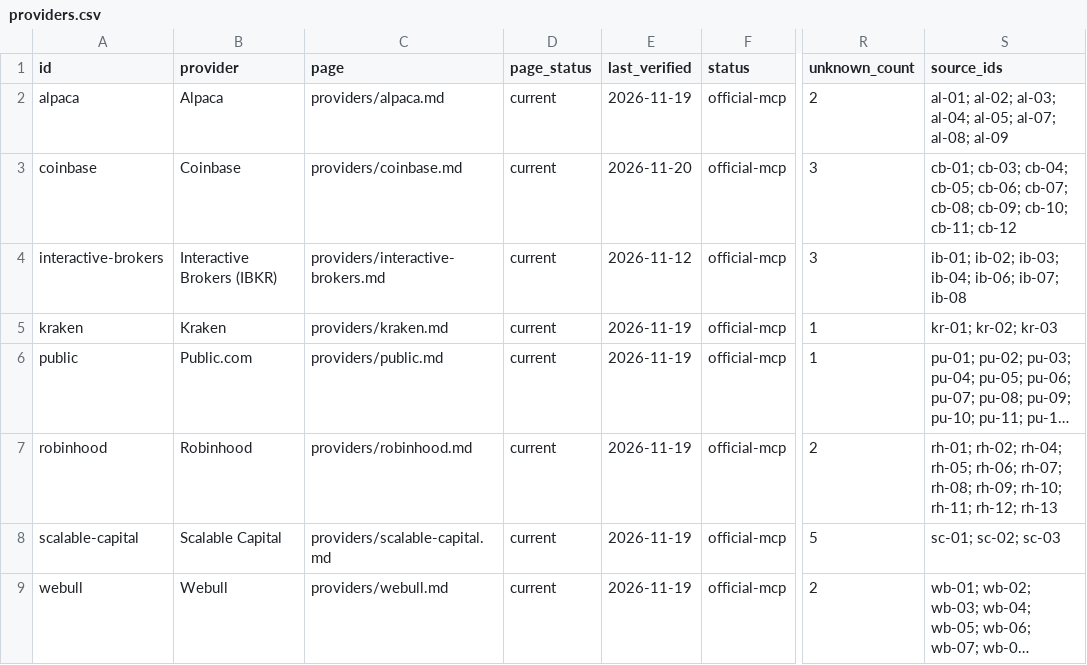
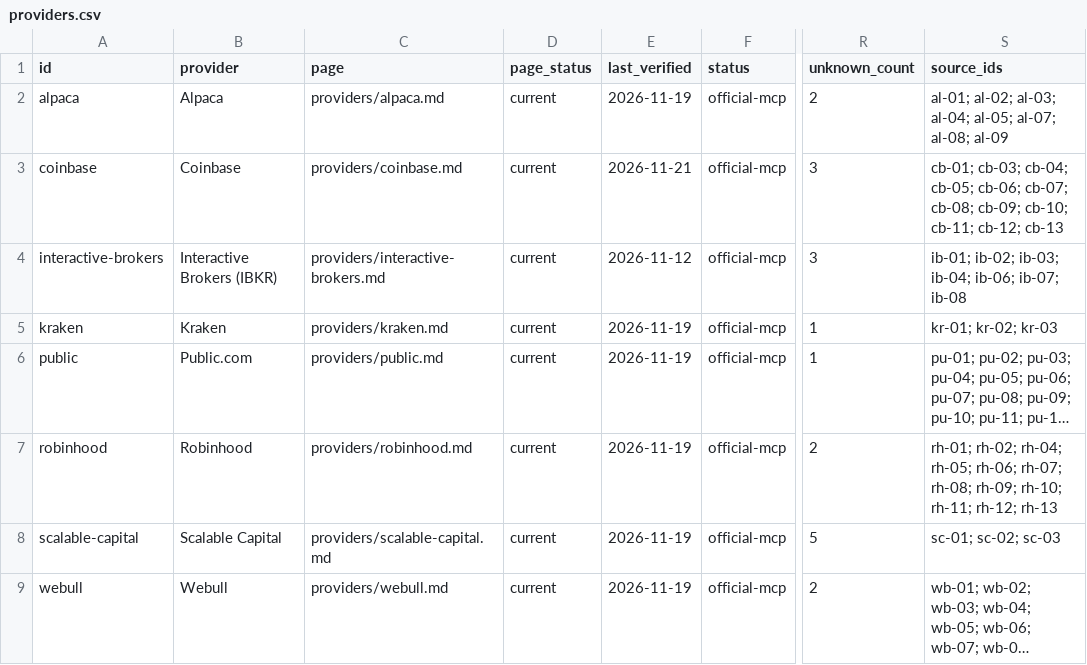
Before and after one commit to edyavno/eds-agentic-finance-rails, a CSV file: data/providers.csv, drawn as a sheet; only a part is shown, gaps mark what is left out; long unchanged cells end in …; the diff names each change by its address in the sheet, - before the commit and + after, or states it on an @@ line.

```diff
--- a/data/providers.csv
+++ b/data/providers.csv
-E3 (last_verified): 2026-11-20
+E3 (last_verified): 2026-11-21
-S3 (source_ids): …cb-10; cb-11; cb-12
+S3 (source_ids): …cb-10; cb-11; cb-12; cb-13
```
Also changed, not shown: 15 other files.
